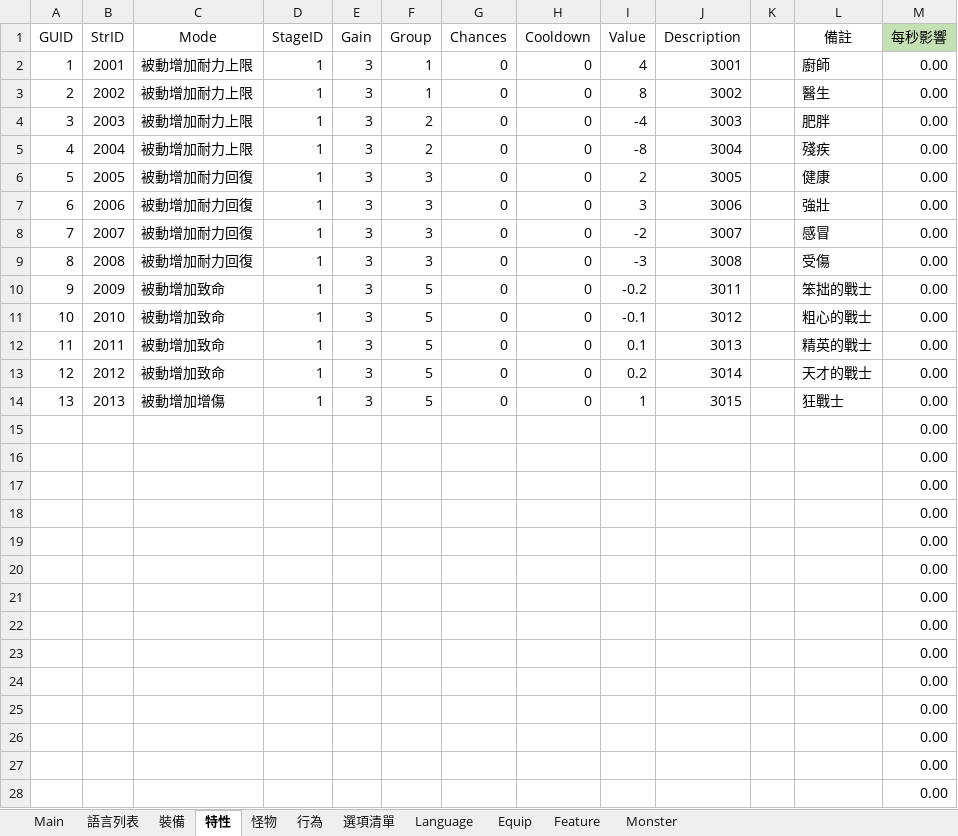
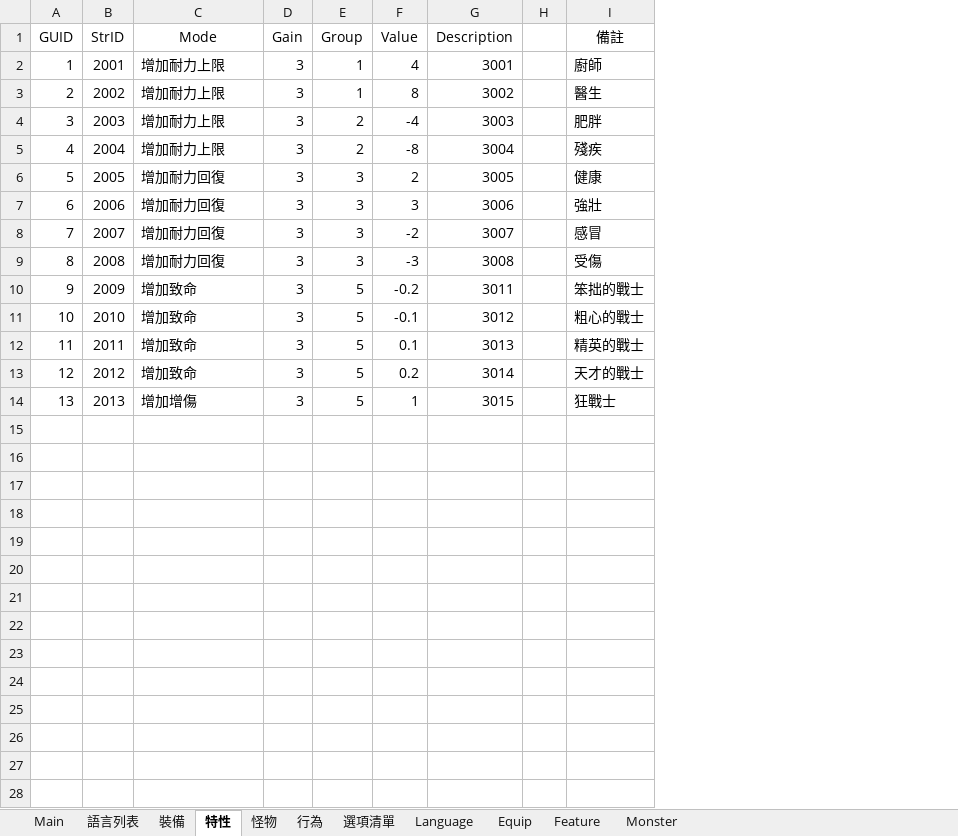
Before and after one commit to yinweli/project_acg, an Excel workbook: Doc/dbf.xlsm, sheet 特性, drawn as a sheet; only a part is shown; values as stored, in another font and other column widths than the file's, no borders; table styles not drawn; the diff covers the shown part only; the diff names each change by its address in the sheet, - before the commit and + after, or states it on an @@ line.

```diff
--- a/Doc/dbf.xlsm (sheet 特性)
+++ b/Doc/dbf.xlsm (sheet 特性)
-column D (StageID), rows 2-14: all 1
-column G (Chances), rows 2-14: all 0
-column H (Cooldown), rows 2-14: all 0
-column M (每秒影響), rows 2-14: all 0.00
-C2:C5 (Mode): 被動增加耐力上限
+C2:C5 (Mode): 增加耐力上限
-C6:C9 (Mode): 被動增加耐力回復
+C6:C9 (Mode): 增加耐力回復
-C10:C13 (Mode): 被動增加致命
+C10:C13 (Mode): 增加致命
-C14 (Mode): 被動增加增傷
+C14 (Mode): 增加增傷
-row 15:  |  |  |  |  |  |  |  |  |  |  |  | 0.00
-row 16:  |  |  |  |  |  |  |  |  |  |  |  | 0.00
-row 17:  |  |  |  |  |  |  |  |  |  |  |  | 0.00
-row 18:  |  |  |  |  |  |  |  |  |  |  |  | 0.00
-row 19:  |  |  |  |  |  |  |  |  |  |  |  | 0.00
-row 20:  |  |  |  |  |  |  |  |  |  |  |  | 0.00
-row 21:  |  |  |  |  |  |  |  |  |  |  |  | 0.00
-row 22:  |  |  |  |  |  |  |  |  |  |  |  | 0.00
-row 23:  |  |  |  |  |  |  |  |  |  |  |  | 0.00
-row 24:  |  |  |  |  |  |  |  |  |  |  |  | 0.00
-row 25:  |  |  |  |  |  |  |  |  |  |  |  | 0.00
-row 26:  |  |  |  |  |  |  |  |  |  |  |  | 0.00
-row 27:  |  |  |  |  |  |  |  |  |  |  |  | 0.00
-row 28:  |  |  |  |  |  |  |  |  |  |  |  | 0.00
```
Also changed, not shown: 72 removed rows elsewhere in this sheet, sheet Feature, sheet 選項清單, sheet 裝備, sheet Equip, formulas that keep their value, 6 other files.
